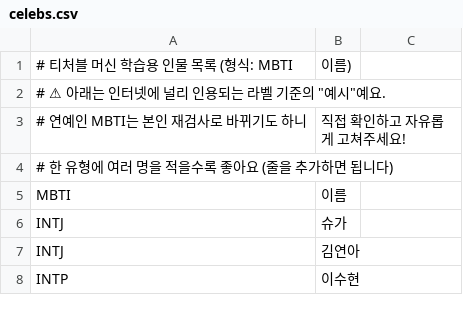
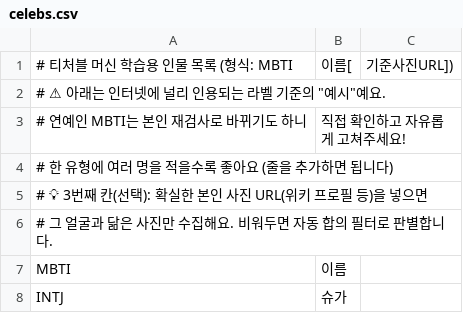
Before and after one commit to ParkBeomMin/face-mbti, a CSV file: tools/celebs.csv, drawn as a sheet; only a part is shown; the shorter side is filled out with more unchanged rows; removed rows and columns are numbered as before the commit, all else as after; the diff names each change by its address in the sheet, - before the commit and + after, or states it on an @@ line.

```diff
--- a/tools/celebs.csv
+++ b/tools/celebs.csv
-row 1: # 티처블 머신 학습용 인물 목록 (형식: MBTI | 이름)
+row 1: # 티처블 머신 학습용 인물 목록 (형식: MBTI | 이름[ | 기준사진URL])
+row 5: # 💡 3번째 칸(선택): 확실한 본인 사진 URL(위키 프로필 등)을 넣으면
+row 6: # 그 얼굴과 닮은 사진만 수집해요. 비워두면 자동 합의 필터로 판별합니다.
```
Also changed, not shown: 3 other files.
